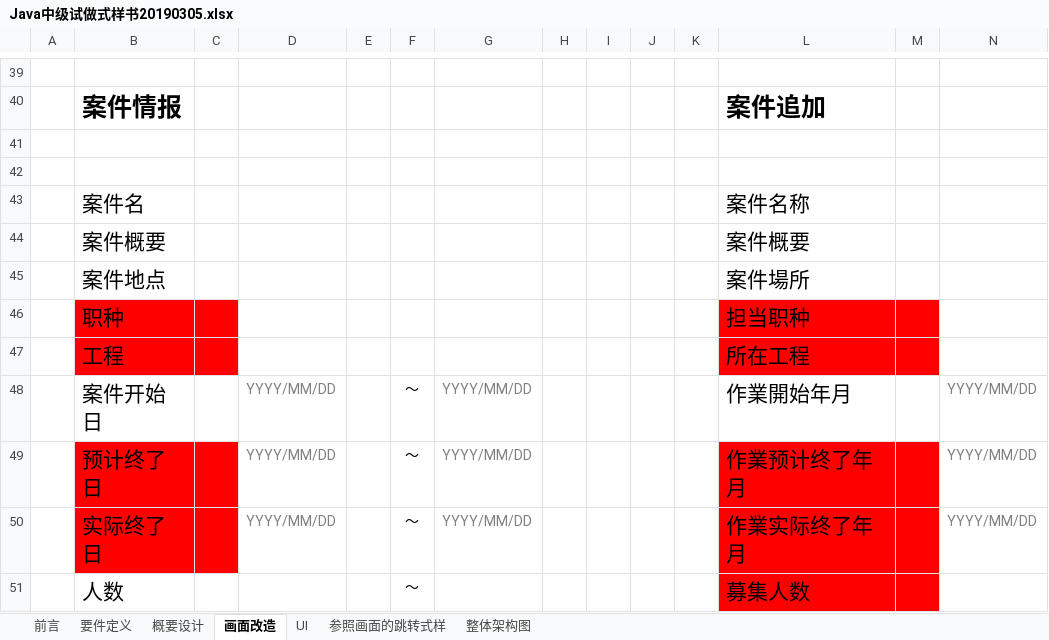
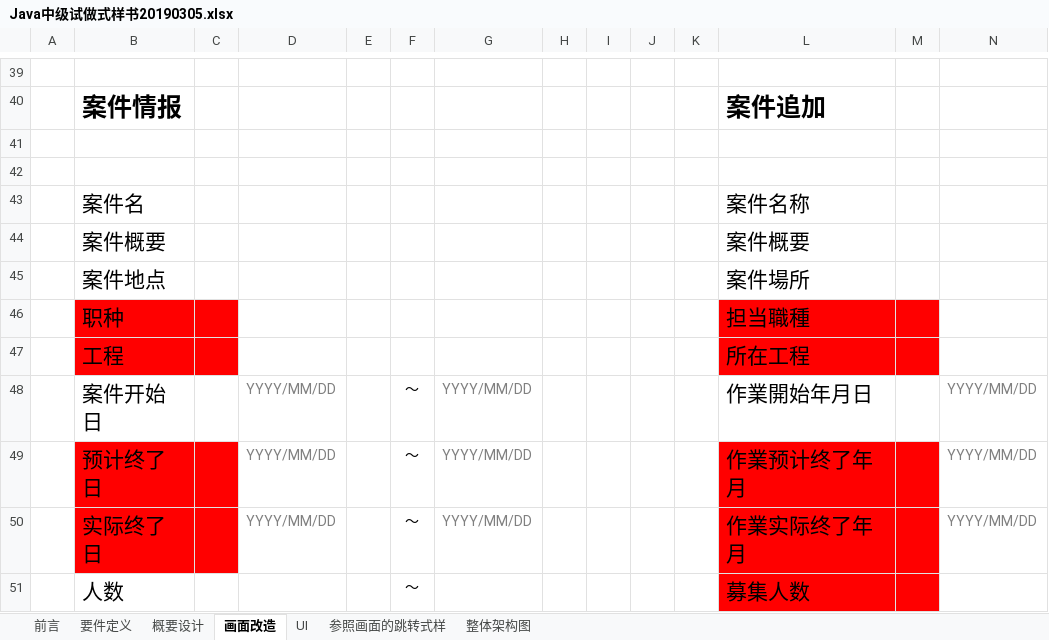
Before and after one commit to YANHAOsTHINGSdb/JavaMiddleClassCompleteSource, an Excel workbook: doc/Java中级试做式样书20190305.xlsx, sheet 画面改造, drawn as a sheet; only a part is shown, gaps mark what is left out; values as stored, in another font and other column widths than the file's, no borders; charts and pictures not drawn; the diff names each change by its address in the sheet, - before the commit and + after, or states it on an @@ line.

```diff
--- a/doc/Java中级试做式样书20190305.xlsx (sheet 画面改造)
+++ b/doc/Java中级试做式样书20190305.xlsx (sheet 画面改造)
-L46: 担当职种
+L46: 担当職種
-L48: 作業開始年月
+L48: 作業開始年月日
```
Also changed, not shown: charts or pictures, 5 other files.
